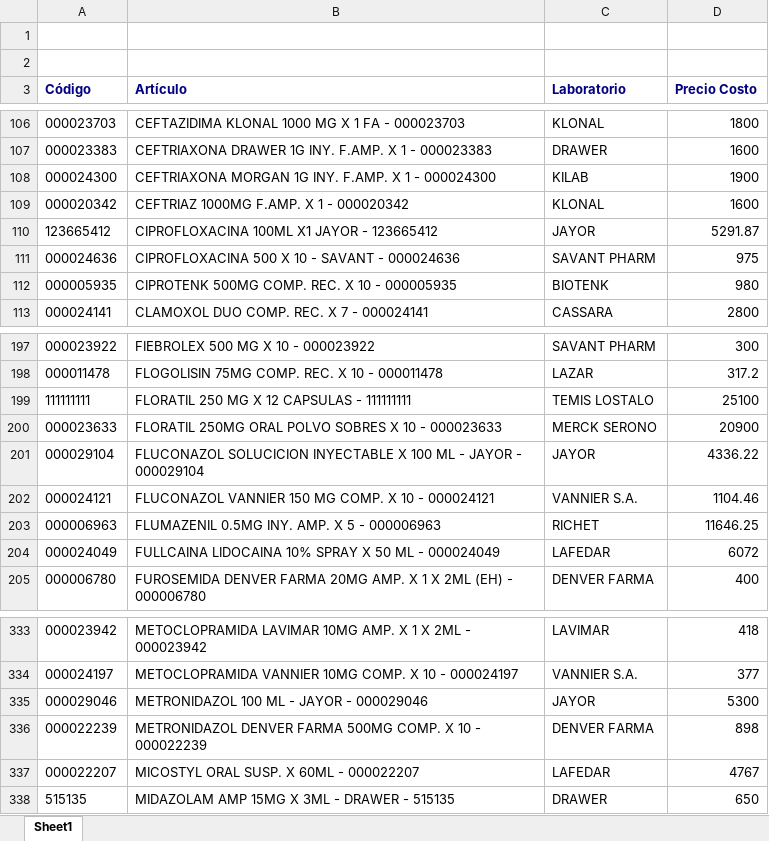
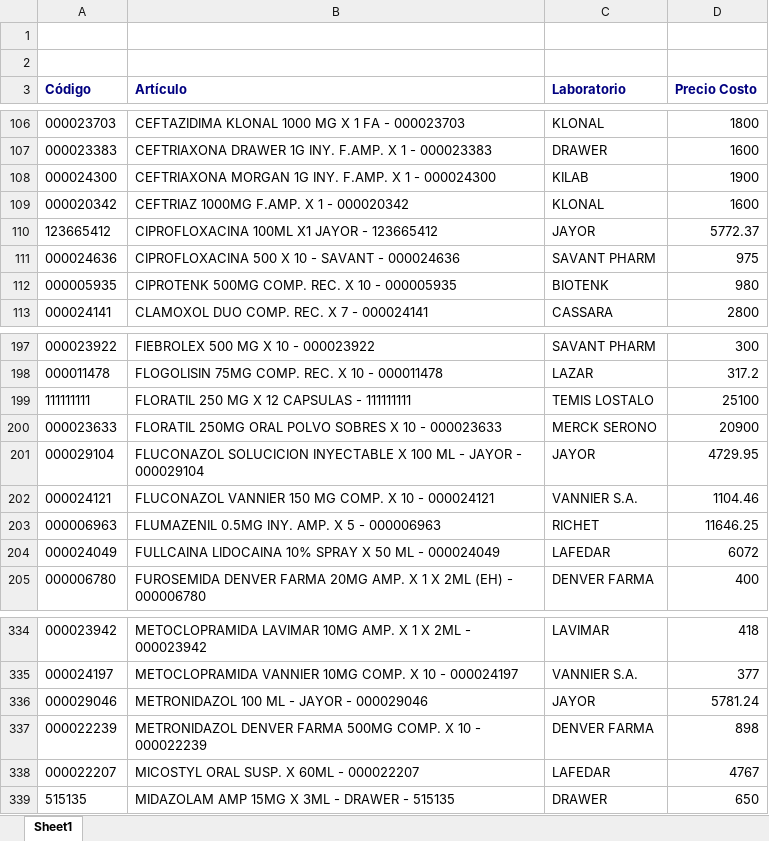
Before and after one commit to saucesit/fedafar-tools, an Excel workbook: price_list.xlsx, sheet Sheet1, drawn as a sheet; only a part is shown, gaps mark what is left out; values as stored, in another font and other column widths than the file's, no borders; addresses are those after the commit; the diff covers the shown part only; the diff names each change by its address in the sheet, - before the commit and + after, or states it on an @@ line.

Commit message:
sync: stock y precios actualizados jue. 23/07/2026

```diff
--- a/price_list.xlsx (sheet Sheet1)
+++ b/price_list.xlsx (sheet Sheet1)
-D110 (Precio Costo): 5291.87
+D110 (Precio Costo): 5772.37
-D201 (Precio Costo): 4336.22
+D201 (Precio Costo): 4729.95
-D336 (Precio Costo): 5300
+D336 (Precio Costo): 5781.24
```
Also changed, not shown: 2 added rows and 11 edited cells elsewhere in this sheet, 1 other file.
